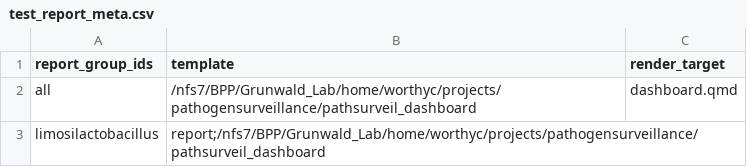
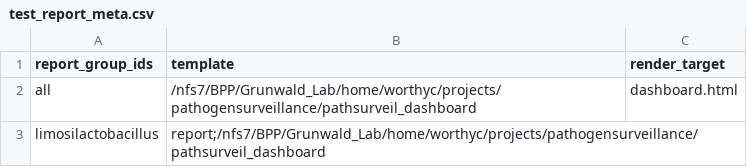
Before and after one commit to worthyc51/test-datasets, a CSV file: samplesheets/test_report_meta.csv, drawn as a sheet.

Commit message:
Change render target from dashboard.qmd to dashboard.html

```diff
--- a/samplesheets/test_report_meta.csv
+++ b/samplesheets/test_report_meta.csv
@@ -1,3 +1,3 @@
 report_group_ids,template,render_target
-all,/nfs7/BPP/Grunwald_Lab/home/worthyc/projects/pathogensurveillance/pathsurveil_dashboard,dashboard.qmd
+all,/nfs7/BPP/Grunwald_Lab/home/worthyc/projects/pathogensurveillance/pathsurveil_dashboard,dashboard.html
 limosilactobacillus,report;/nfs7/BPP/Grunwald_Lab/home/worthyc/projects/pathogensurveillance/pathsurveil_dashboard,
```
